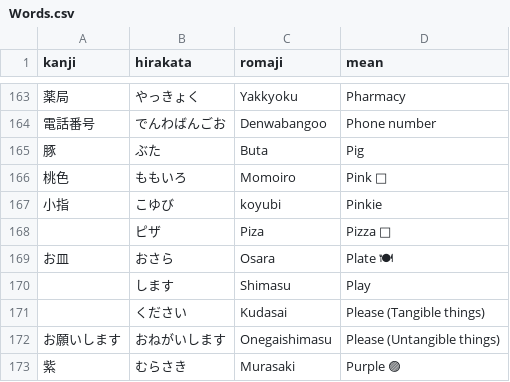
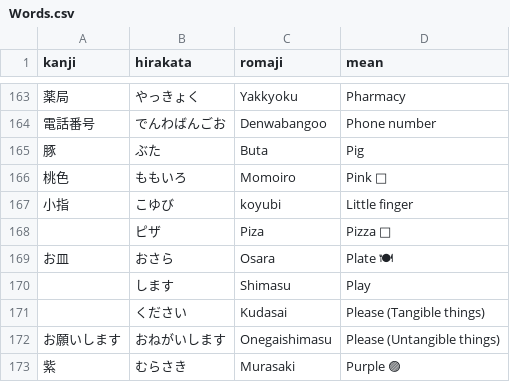
Before and after one commit to andreaponza/NiHon, a CSV file: NiHon/Words.csv, drawn as a sheet; only a part is shown, gaps mark what is left out.

Commit message:
小指

```diff
--- a/NiHon/Words.csv
+++ b/NiHon/Words.csv
@@ -166,3 +166,3 @@ kanji;hirakata;romaji;mean
 桃色;ももいろ;Momoiro;Pink 🩷
-小指;こゆび;koyubi;Pinkie
+小指;こゆび;koyubi;Little finger
 ;ピザ;Piza;Pizza 🍕
```
